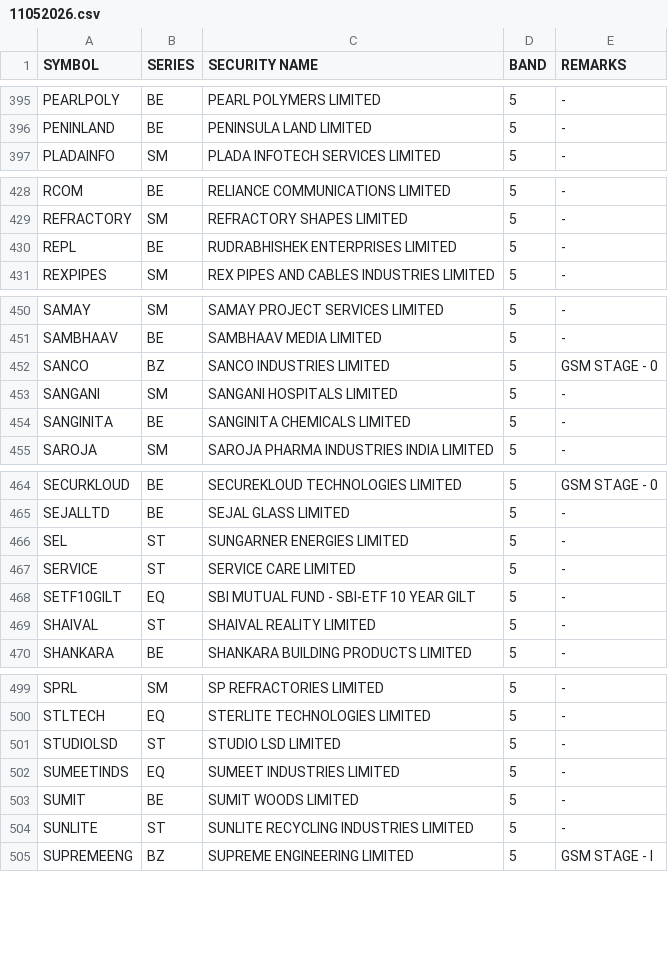
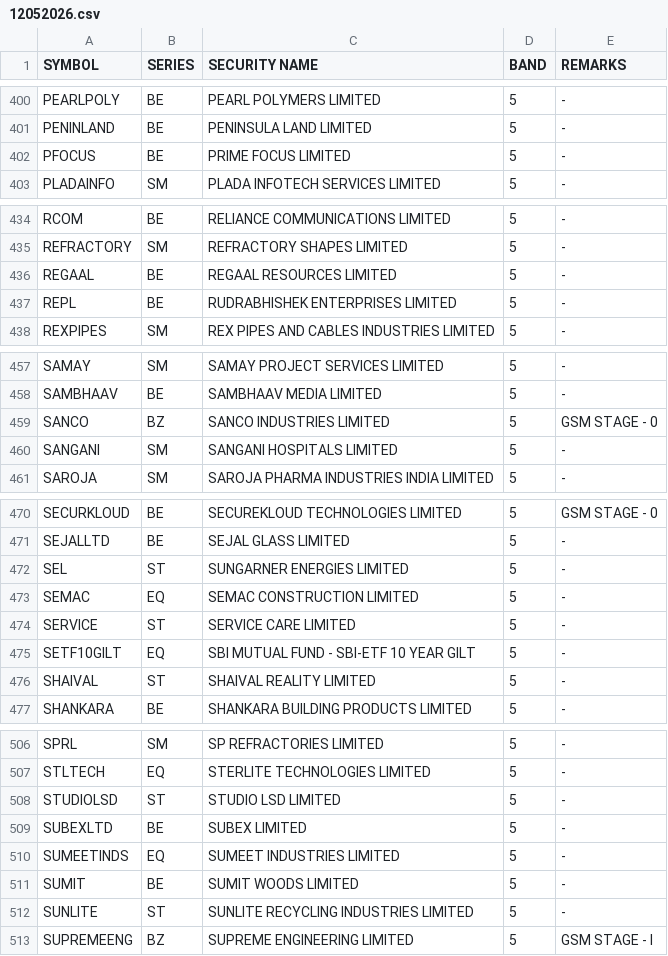
Before and after one commit to Anny26022/price_band, a CSV file: 12052026.csv (was 11052026.csv), drawn as a sheet; only a part is shown, gaps mark what is left out; the diff covers the shown part only.

```diff
--- a/11052026.csv
+++ b/12052026.csv
@@ -396,2 +401,3 @@ PEARLPOLY,BE,PEARL POLYMERS LIMITED,5,-
 PENINLAND,BE,PENINSULA LAND LIMITED,5,-
+PFOCUS,BE,PRIME FOCUS LIMITED,5,-
 PLADAINFO,SM,PLADA INFOTECH SERVICES LIMITED,5,-
@@ -429,2 +435,3 @@ RCOM,BE,RELIANCE COMMUNICATIONS LIMITED,5,-
 REFRACTORY,SM,REFRACTORY SHAPES LIMITED,5,-
+REGAAL,BE,REGAAL RESOURCES LIMITED,5,-
 REPL,BE,RUDRABHISHEK ENTERPRISES LIMITED,5,-
@@ -453,3 +460,2 @@ SANCO,BZ,SANCO INDUSTRIES LIMITED,5,GSM STAGE - 0
 SANGANI,SM,SANGANI HOSPITALS LIMITED,5,-
-SANGINITA,BE,SANGINITA CHEMICALS LIMITED,5,-
 SAROJA,SM,SAROJA PHARMA INDUSTRIES INDIA LIMITED,5,-
@@ -466,2 +472,3 @@ SEJALLTD,BE,SEJAL GLASS LIMITED,5,-
 SEL,ST,SUNGARNER ENERGIES LIMITED,5,-
+SEMAC,EQ,SEMAC CONSTRUCTION LIMITED,5,-
 SERVICE,ST,SERVICE CARE LIMITED,5,-
@@ -501,2 +508,3 @@ STLTECH,EQ,STERLITE TECHNOLOGIES LIMITED,5,-
 STUDIOLSD,ST,STUDIO LSD LIMITED,5,-
+SUBEXLTD,BE,SUBEX LIMITED,5,-
 SUMEETINDS,EQ,SUMEET INDUSTRIES LIMITED,5,-
```
Also changed, not shown: 8 added rows, 10 removed rows and 3 edited cells elsewhere in this file.
